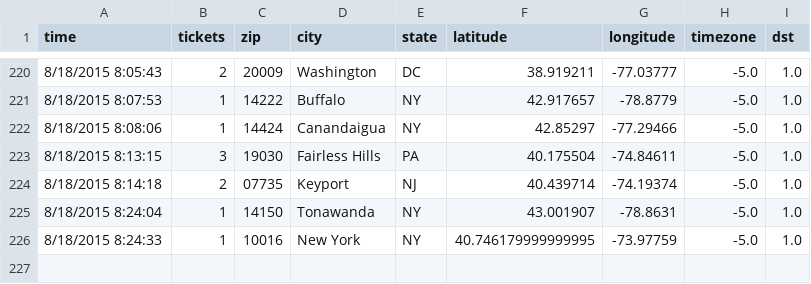
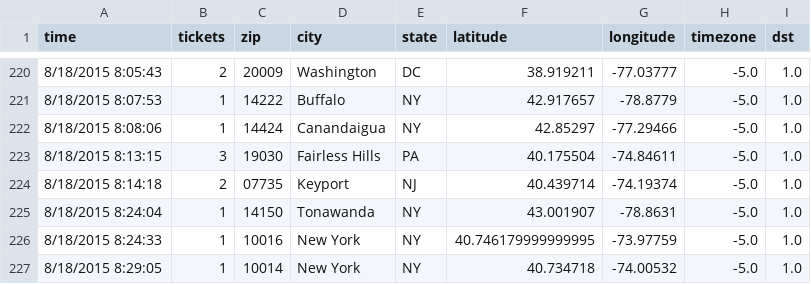
Before and after one commit to magnaball/magnaball.github.com, a CSV file: scripts/data/magnaball.csv, drawn as a sheet; only a part is shown, gaps mark what is left out; the diff names each change by its address in the sheet, - before the commit and + after, or states it on an @@ line.

```diff
--- a/scripts/data/magnaball.csv
+++ b/scripts/data/magnaball.csv
+row 227: 8/18/2015 8:29:05 | 1 | 10014 | New York | NY | 40.734718 | -74.00532 | -5.0 | 1.0
```
Also changed, not shown: 1 other file.
